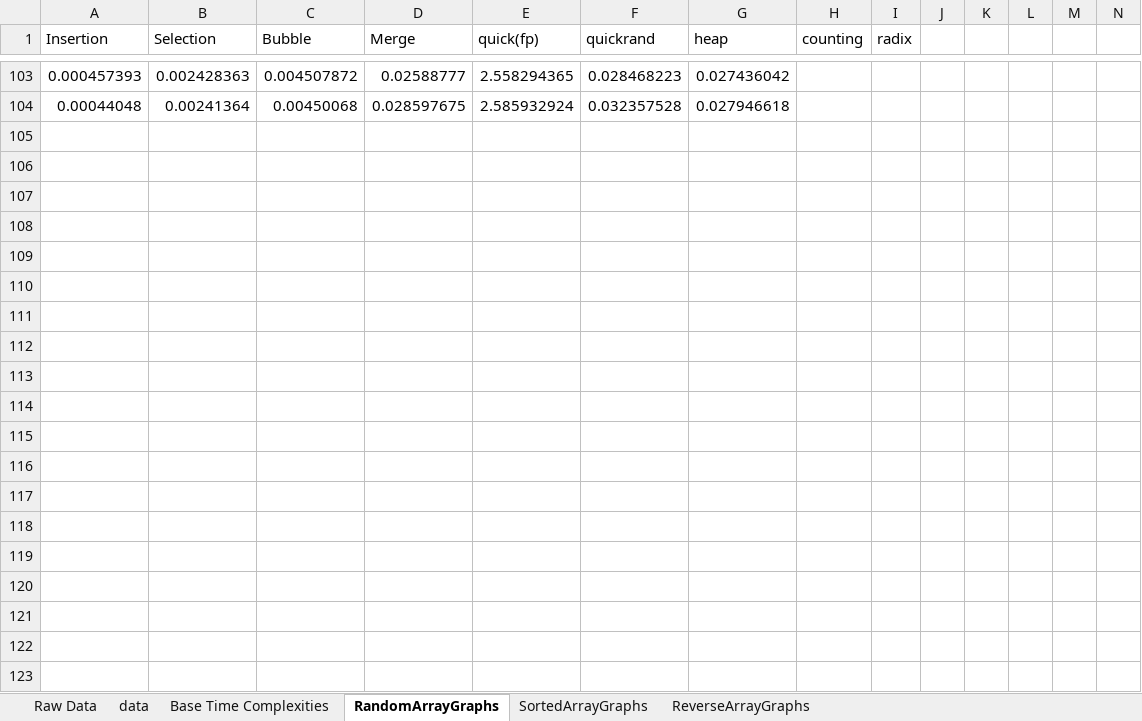
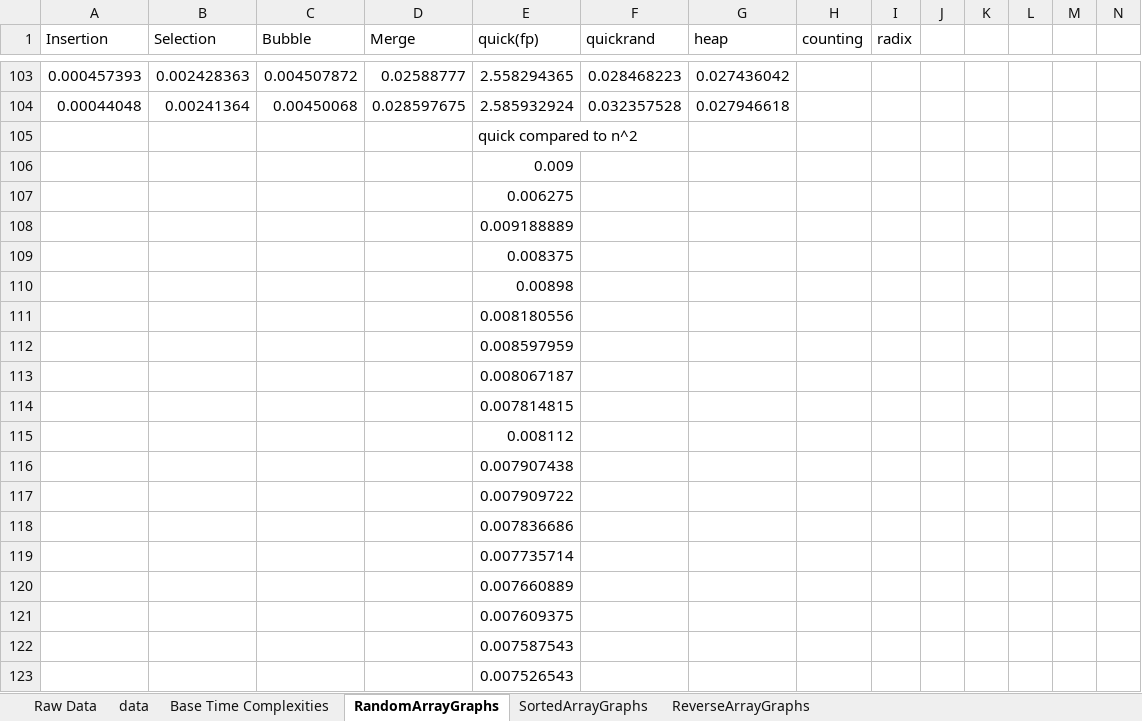
Before and after one commit to drprado123/CSCI115, an Excel workbook: DataGraphs.xlsx, sheet RandomArrayGraphs, drawn as a sheet; only a part is shown, gaps mark what is left out; values as stored, in another font and other column widths than the file's, no borders; charts and pictures not drawn; rows hold the shown columns only; the diff covers the shown part only; the diff names each change by its address in the sheet, - before the commit and + after, or states it on an @@ line.

Commit message:
Update DataGraphs.xlsx

```diff
--- a/DataGraphs.xlsx (sheet RandomArrayGraphs)
+++ b/DataGraphs.xlsx (sheet RandomArrayGraphs)
+row 105:  |  |  |  | quick compared to n^2
+row 106:  |  |  |  | 0.009
+row 107:  |  |  |  | 0.006275
+row 108:  |  |  |  | 0.009188889
+row 109:  |  |  |  | 0.008375
+row 110:  |  |  |  | 0.00898
+row 111:  |  |  |  | 0.008180556
+row 112:  |  |  |  | 0.008597959
+row 113:  |  |  |  | 0.008067187
+row 114:  |  |  |  | 0.007814815
+row 115:  |  |  |  | 0.008112
+row 116:  |  |  |  | 0.007907438
+row 117:  |  |  |  | 0.007909722
+row 118:  |  |  |  | 0.007836686
+row 119:  |  |  |  | 0.007735714
+row 120:  |  |  |  | 0.007660889
+row 121:  |  |  |  | 0.007609375
+row 122:  |  |  |  | 0.007587543
+row 123:  |  |  |  | 0.007526543
```
Also changed, not shown: 32 added rows elsewhere in this sheet, sheet ReverseArrayGraphs, sheet SortedArrayGraphs, charts or pictures.
